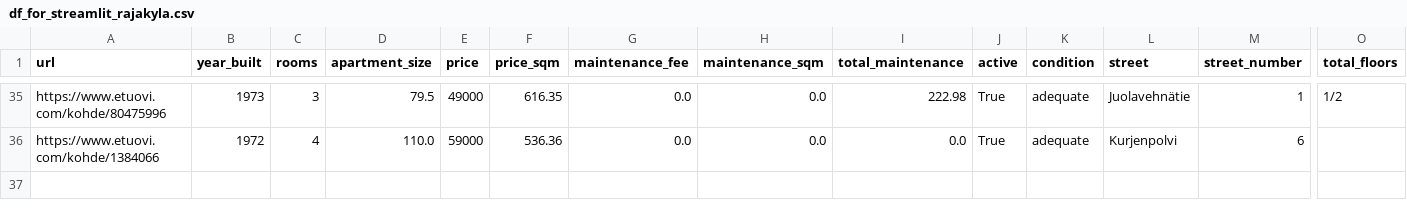
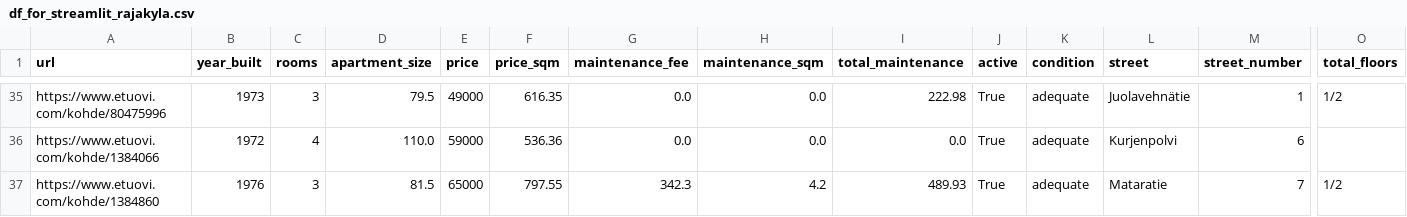
Before and after one commit to setuukka/etuovi, a CSV file: df_for_streamlit_rajakyla.csv, drawn as a sheet; only a part is shown, gaps mark what is left out; rows hold the shown columns only; the diff names each change by its address in the sheet, - before the commit and + after, or states it on an @@ line.

Commit message:
rajakyla nightly update Wed Jan 21 05:15:01 AM EET 2026

```diff
--- a/df_for_streamlit_rajakyla.csv
+++ b/df_for_streamlit_rajakyla.csv
+row 37: https://www.etuovi.com/kohde/1384860 | 1976 | 3 | 81.5 | 65000 | 797.55 | 342.3 | 4.2 | 489.93 | True | adequate | Mataratie | 7 | 1/2
```
